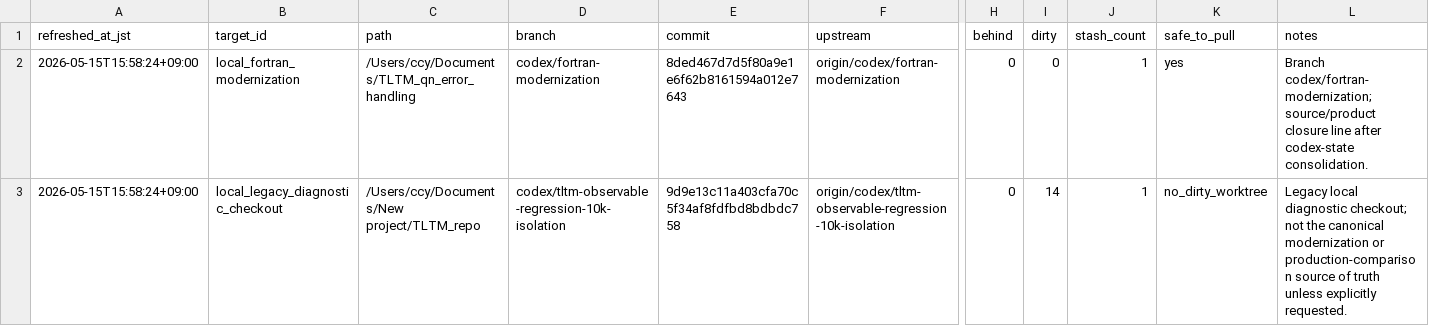
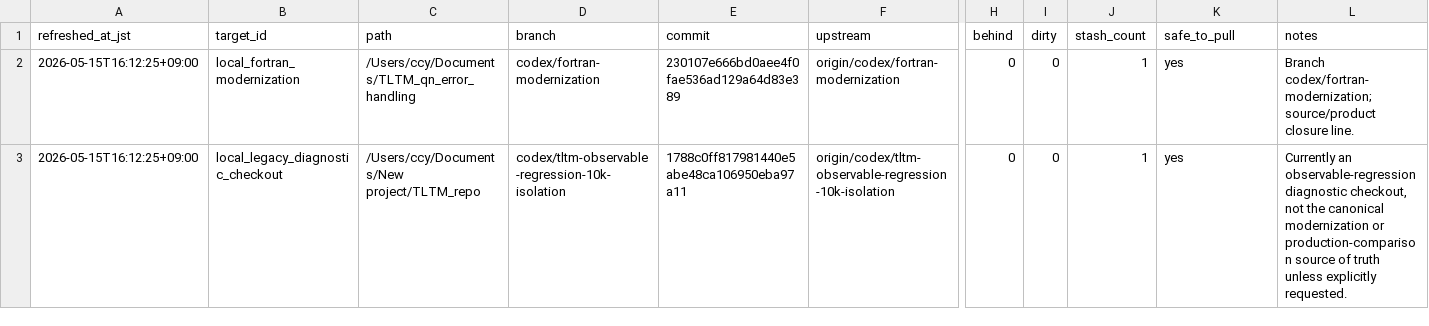
Before and after one commit to C-Y-Chou/generalized-thimble-hmc, a TSV file: codex/state/LOCAL_WORKTREES.tsv, drawn as a sheet; only a part is shown, gaps mark what is left out; the diff names each change by its address in the sheet, - before the commit and + after, or states it on an @@ line.

Commit message:
Refresh local checkout registry

```diff
--- a/codex/state/LOCAL_WORKTREES.tsv
+++ b/codex/state/LOCAL_WORKTREES.tsv
-A2:A3 (refreshed_at_jst): 2026-05-15T15:58:24+09:00
+A2:A3 (refreshed_at_jst): 2026-05-15T16:12:25+09:00
-E2 (commit): 8ded467d7d5f80a9e1e6f62b8161594a012e7643
+E2 (commit): 230107e666bd0aee4f0fae536ad129a64d83e389
-L2 (notes): …source/product closure line after codex-state consolidation.
+L2 (notes): …source/product closure line.
-E3 (commit): 9d9e13c11a403cfa70c5f34af8fdfbd8bdbdc758
+E3 (commit): 1788c0ff817981440e5abe48ca106950eba97a11
-I3 (dirty): 14
+I3 (dirty): 0
-K3 (safe_to_pull): no_dirty_worktree
+K3 (safe_to_pull): yes
-L3 (notes): Legacy local diagnostic checkout; not the…
+L3 (notes): Currently an observable-regression diagnostic checkout, not the…
```
Also changed, not shown: 1 other file.
